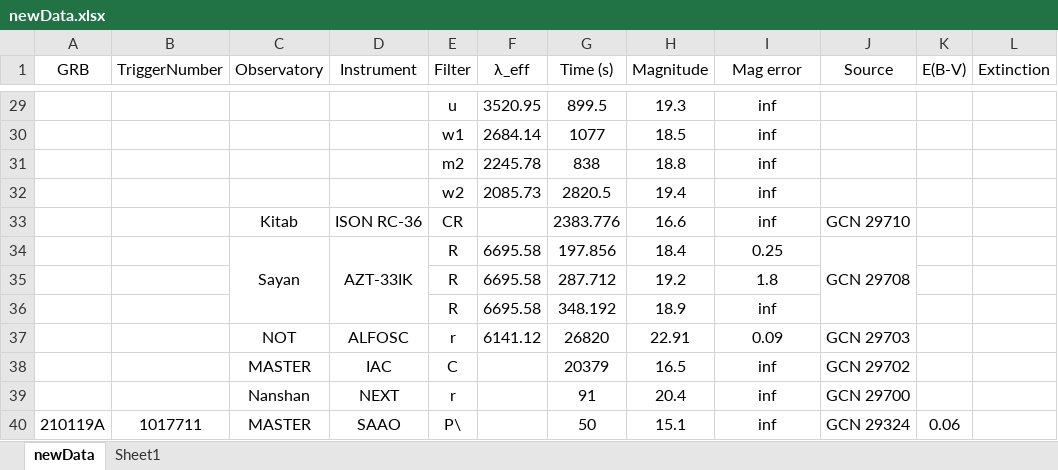
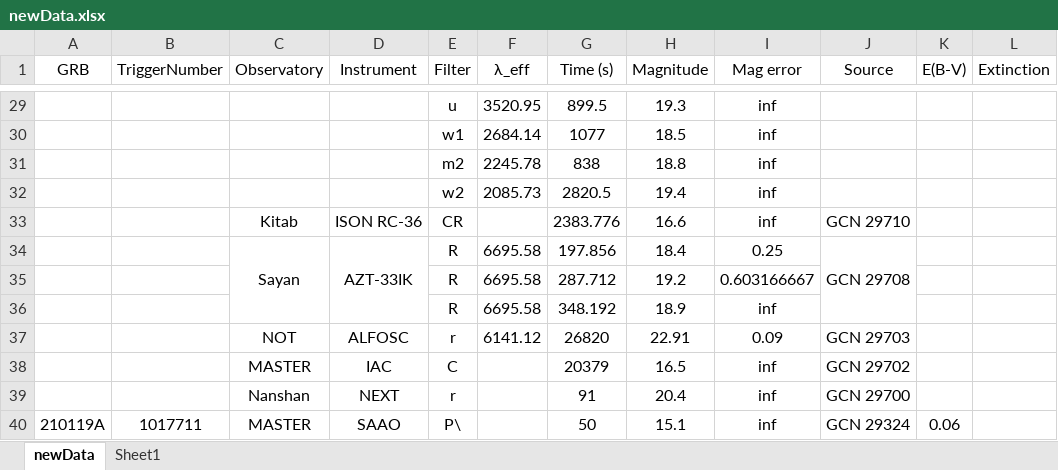
Before and after one commit to cgobat/dark-GRBs, an Excel workbook: data/newData.xlsx, sheet newData, drawn as a sheet; only a part is shown, gaps mark what is left out; values as stored, in another font and other column widths than the file's, no borders; conditional formats not drawn; the diff names each change by its address in the sheet, - before the commit and + after, or states it on an @@ line.

```diff
--- a/data/newData.xlsx (sheet newData)
+++ b/data/newData.xlsx (sheet newData)
-I35 (Mag error): 1.8
+I35 (Mag error): 0.603166667
```
